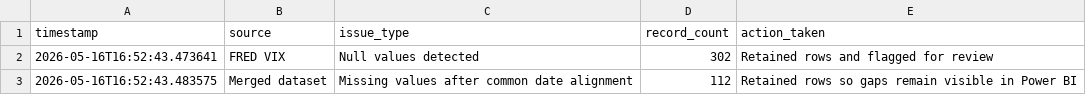
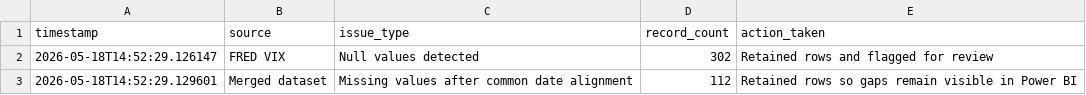
Before and after one commit to TinaT8888/market-project, a CSV file: logs/data_quality_log.csv, drawn as a sheet.

```diff
--- a/logs/data_quality_log.csv
+++ b/logs/data_quality_log.csv
@@ -1,3 +1,3 @@
 timestamp,source,issue_type,record_count,action_taken
-2026-05-16T16:52:43.473641,FRED VIX,Null values detected,302,Retained rows and flagged for review
-2026-05-16T16:52:43.483575,Merged dataset,Missing values after common date alignment,112,Retained rows so gaps remain visible in Power BI
+2026-05-18T14:52:29.126147,FRED VIX,Null values detected,302,Retained rows and flagged for review
+2026-05-18T14:52:29.129601,Merged dataset,Missing values after common date alignment,112,Retained rows so gaps remain visible in Power BI
```
Also changed, not shown: 2 other files.
